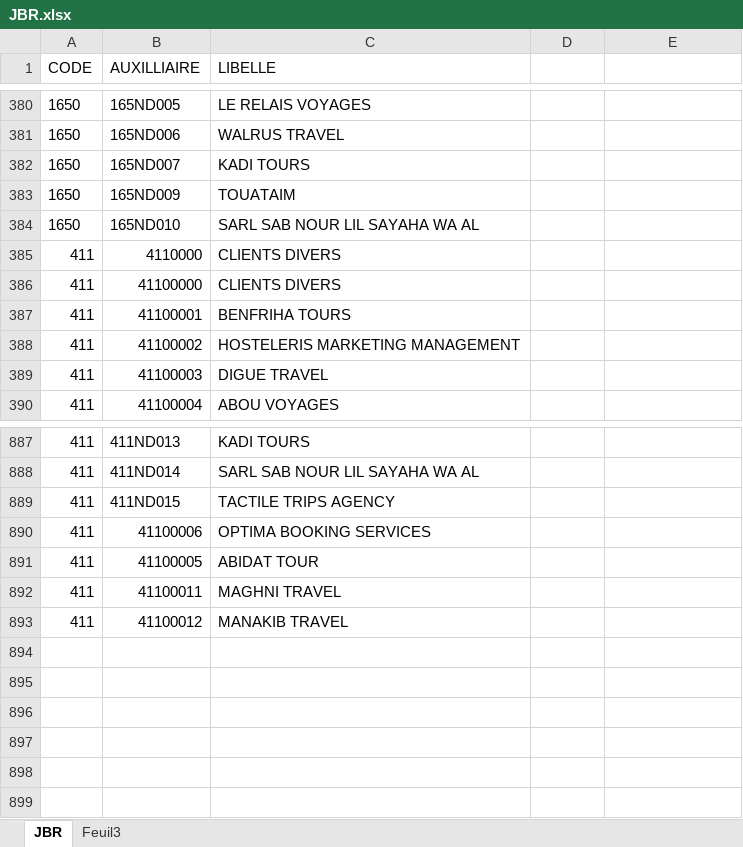
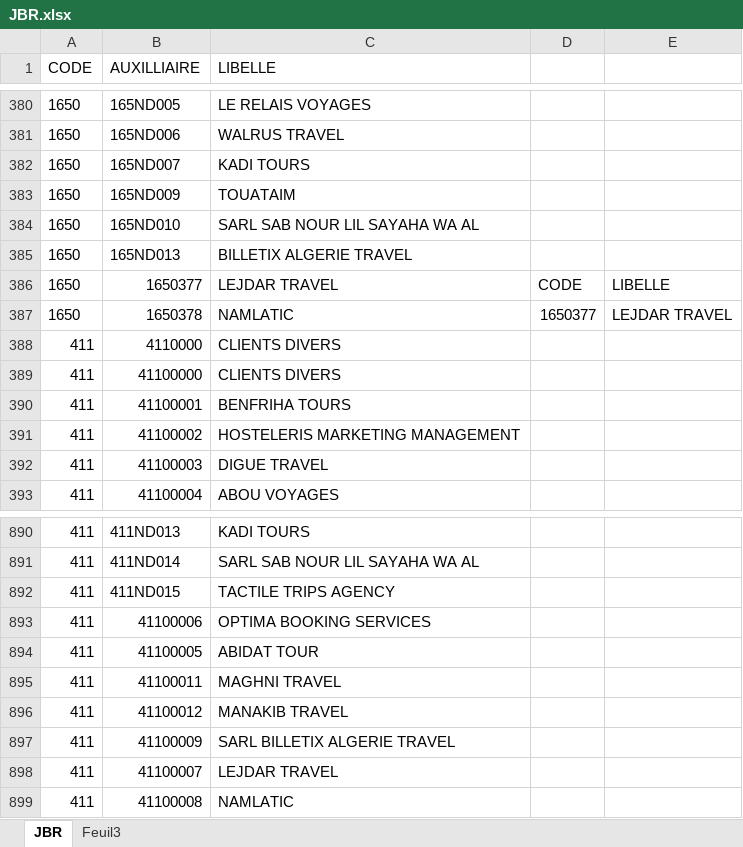
Before and after one commit to FWT-S/FWS, an Excel workbook: JBR.xlsx, sheet JBR, drawn as a sheet; only a part is shown, gaps mark what is left out; values as stored, in another font and other column widths than the file's, no borders; conditional formats not drawn; the diff names each change by its address in the sheet, - before the commit and + after, or states it on an @@ line.

```diff
--- a/JBR.xlsx (sheet JBR)
+++ b/JBR.xlsx (sheet JBR)
+row 385: 1650 | 165ND013 | BILLETIX ALGERIE TRAVEL
+row 386: 1650 | 1650377 | LEJDAR TRAVEL | CODE | LIBELLE
+row 387: 1650 | 1650378 | NAMLATIC | 1650377 | LEJDAR TRAVEL
+row 897: 411 | 41100009 | SARL BILLETIX ALGERIE TRAVEL
+row 898: 411 | 41100007 | LEJDAR TRAVEL
+row 899: 411 | 41100008 | NAMLATIC
```
Also changed, not shown: BAS RAP.xlsx.
